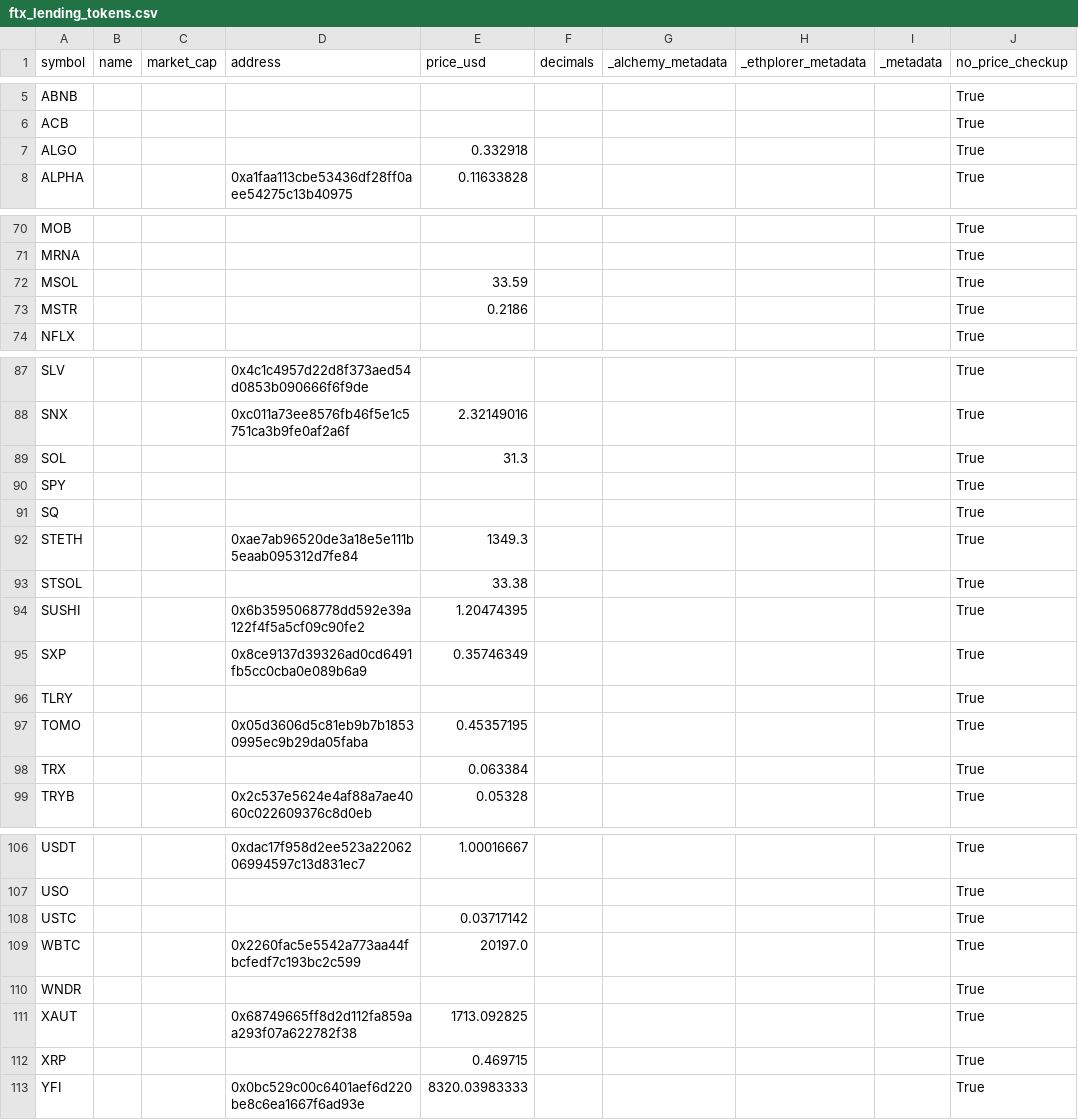
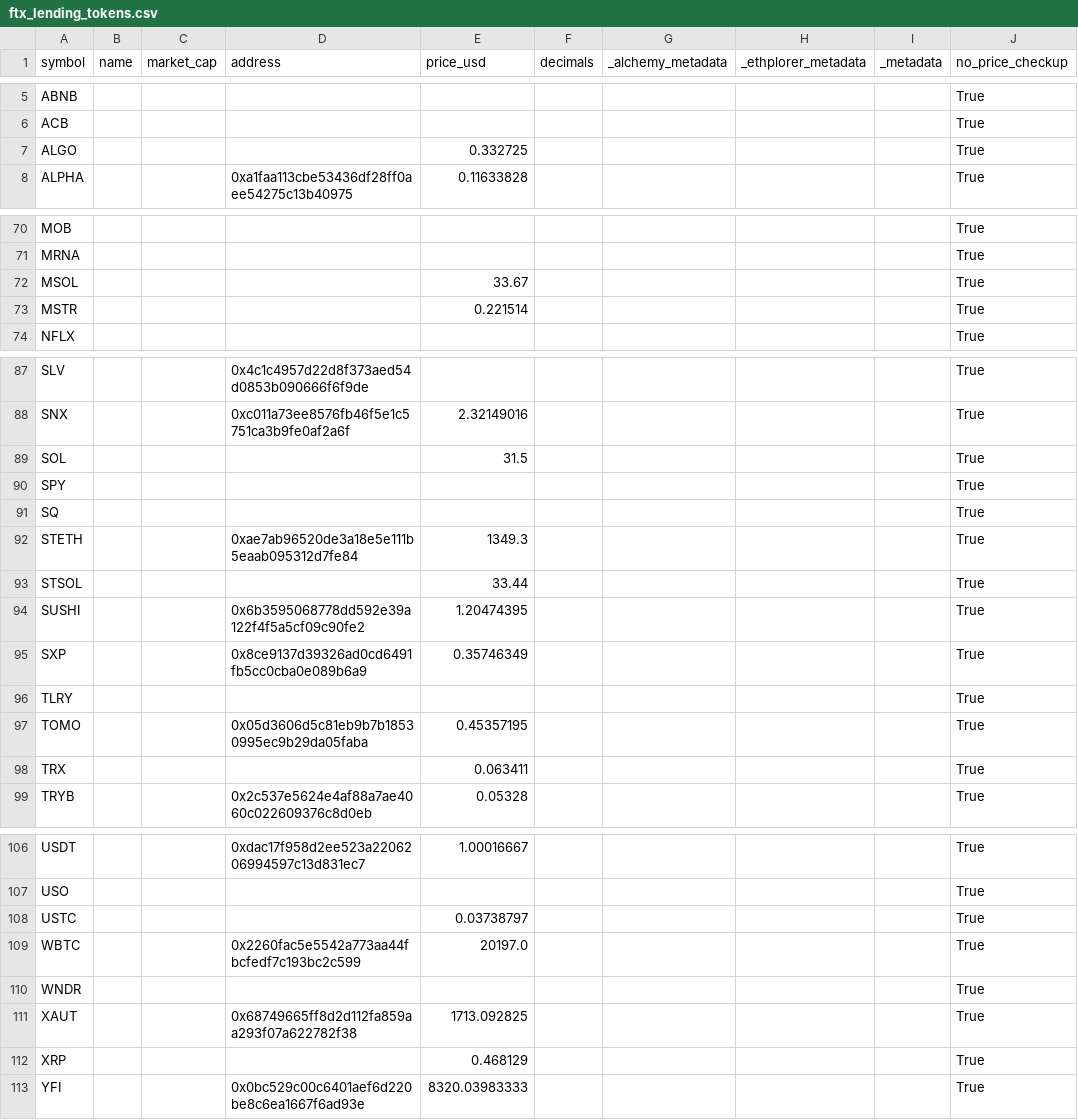
Before and after one commit to webpolis/trading-bot, a CSV file: data/ftx_lending_tokens.csv, drawn as a sheet; only a part is shown, gaps mark what is left out; the diff covers the shown part only; the diff names each change by its address in the sheet, - before the commit and + after, or states it on an @@ line.

```diff
--- a/data/ftx_lending_tokens.csv
+++ b/data/ftx_lending_tokens.csv
-E7 (price_usd): 0.332918
+E7 (price_usd): 0.332725
-E72 (price_usd): 33.59
+E72 (price_usd): 33.67
-E73 (price_usd): 0.2186
+E73 (price_usd): 0.221514
-E89 (price_usd): 31.3
+E89 (price_usd): 31.5
-E93 (price_usd): 33.38
+E93 (price_usd): 33.44
-E98 (price_usd): 0.063384
+E98 (price_usd): 0.063411
-E108 (price_usd): 0.03717142
+E108 (price_usd): 0.03738797
-E112 (price_usd): 0.469715
+E112 (price_usd): 0.468129
```
Also changed, not shown: 11 edited cells elsewhere in this file, data/coingecko_tokens.csv, data/ftx_markets_tokens.csv, 1 other file.
